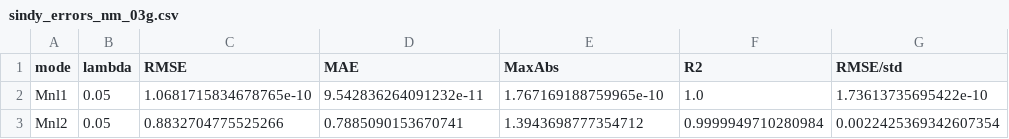
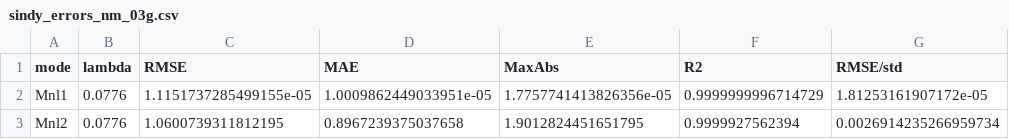
Before and after one commit to Amyythhh/RoshanBeam3, a CSV file: Algorithm/sindy_errors_nm_03g.csv, drawn as a sheet.

```diff
--- a/Algorithm/sindy_errors_nm_03g.csv
+++ b/Algorithm/sindy_errors_nm_03g.csv
@@ -1,3 +1,3 @@
 mode,lambda,RMSE,MAE,MaxAbs,R2,RMSE/std
-Mnl1,0.05,1.0681715834678765e-10,9.542836264091232e-11,1.767169188759965e-10,1.0,1.73613735695422e-10
-Mnl2,0.05,0.8832704775525266,0.7885090153670741,1.3943698777354712,0.9999949710280984,0.0022425369342607354
+Mnl1,0.0776,1.1151737285499155e-05,1.0009862449033951e-05,1.7757741413826356e-05,0.9999999996714729,1.81253161907172e-05
+Mnl2,0.0776,1.0600739311812195,0.8967239375037658,1.9012824451651795,0.9999927562394,0.0026914235266959734
```
Also changed, not shown: Algorithm/sindy_coefficients_4m_04g.csv, Algorithm/sindy_coefficients_nm_03g.csv, 30 other files.
